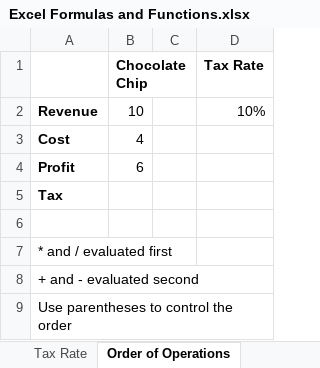
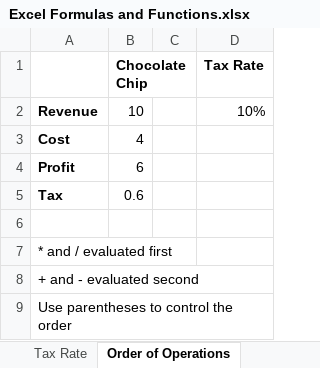
Before and after one commit to rhyslwells/water_data_pipeline, an Excel workbook: practice/excel/Excel Formulas and Functions.xlsx, sheet Order of Operations, drawn as a sheet; values as stored, in another font and other column widths than the file's, no borders; the diff names each change by its address in the sheet, - before the commit and + after, or states it on an @@ line.

```diff
--- a/practice/excel/Excel Formulas and Functions.xlsx (sheet Order of Operations)
+++ b/practice/excel/Excel Formulas and Functions.xlsx (sheet Order of Operations)
-B5 (Chocolate Chip): (empty)
+B5 (Chocolate Chip): 0.6
```
Also changed, not shown: sheet Formula Fundamentals, sheet Basic Functions, 4 other files.
